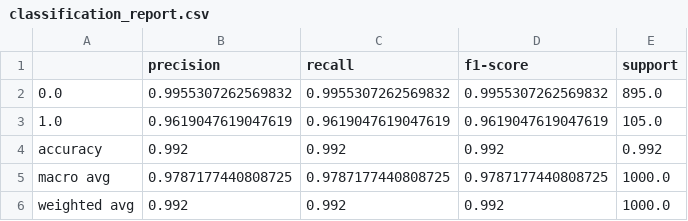
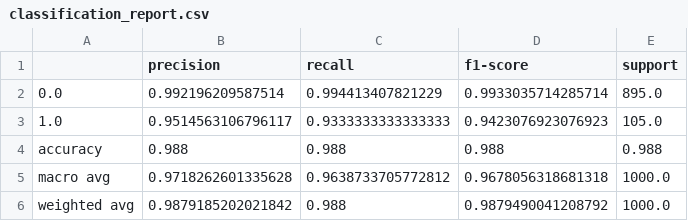
Before and after one commit to anuragchaudharytharu/Personal-Loan-ML-Project, a CSV file: artifacts/model_evaluation/classification_report.csv, drawn as a sheet.

```diff
--- a/artifacts/model_evaluation/classification_report.csv
+++ b/artifacts/model_evaluation/classification_report.csv
@@ -1,6 +1,6 @@
 ,precision,recall,f1-score,support
-0.0,0.9955307262569832,0.9955307262569832,0.9955307262569832,895.0
-1.0,0.9619047619047619,0.9619047619047619,0.9619047619047619,105.0
-accuracy,0.992,0.992,0.992,0.992
-macro avg,0.9787177440808725,0.9787177440808725,0.9787177440808725,1000.0
-weighted avg,0.992,0.992,0.992,1000.0
+0.0,0.992196209587514,0.994413407821229,0.9933035714285714,895.0
+1.0,0.9514563106796117,0.9333333333333333,0.9423076923076923,105.0
+accuracy,0.988,0.988,0.988,0.988
+macro avg,0.9718262601335628,0.9638733705772812,0.9678056318681318,1000.0
+weighted avg,0.9879185202021842,0.988,0.9879490041208792,1000.0
```
Also changed, not shown: 17 other files.
